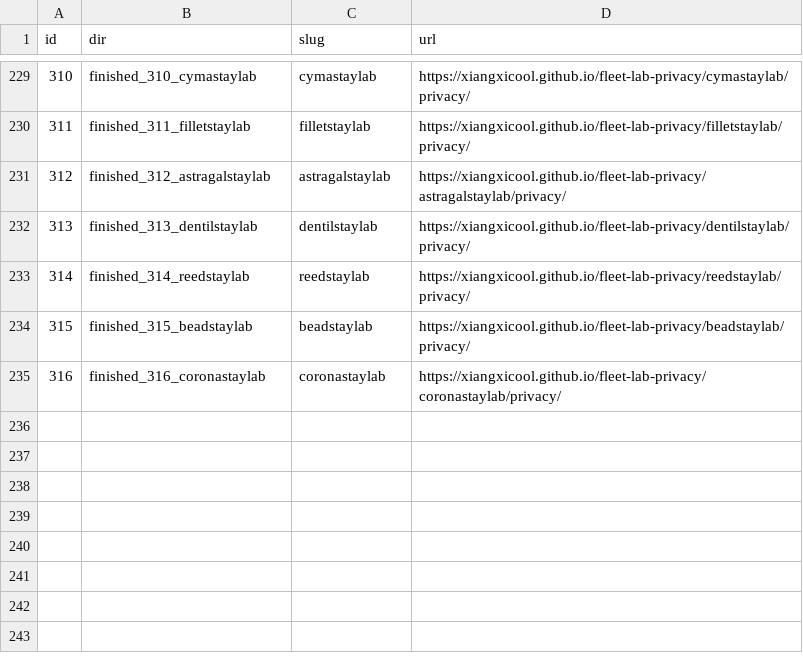
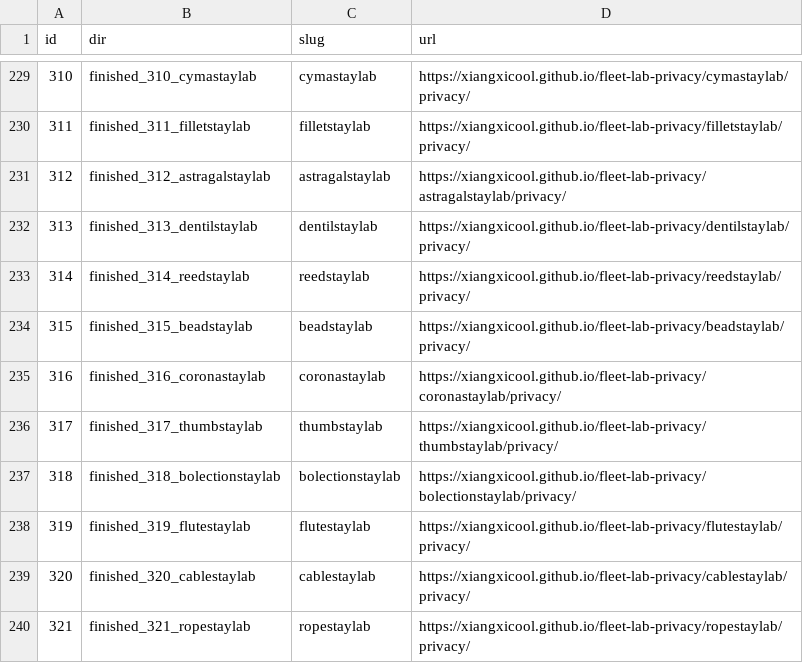
Before and after one commit to xiangxicool/fleet-lab-privacy, a TSV file: URL_MAP.tsv, drawn as a sheet; only a part is shown, gaps mark what is left out; the diff names each change by its address in the sheet, - before the commit and + after, or states it on an @@ line.

```diff
--- a/URL_MAP.tsv
+++ b/URL_MAP.tsv
+row 236: 317 | finished_317_thumbstaylab | thumbstaylab | https://xiangxicool.github.io/fleet-lab-privacy/thumbstaylab/privacy/
+row 237: 318 | finished_318_bolectionstaylab | bolectionstaylab | https://xiangxicool.github.io/fleet-lab-privacy/bolectionstaylab/privacy/
+row 238: 319 | finished_319_flutestaylab | flutestaylab | https://xiangxicool.github.io/fleet-lab-privacy/flutestaylab/privacy/
+row 239: 320 | finished_320_cablestaylab | cablestaylab | https://xiangxicool.github.io/fleet-lab-privacy/cablestaylab/privacy/
+row 240: 321 | finished_321_ropestaylab | ropestaylab | https://xiangxicool.github.io/fleet-lab-privacy/ropestaylab/privacy/
```
Also changed, not shown: 5 other files.
